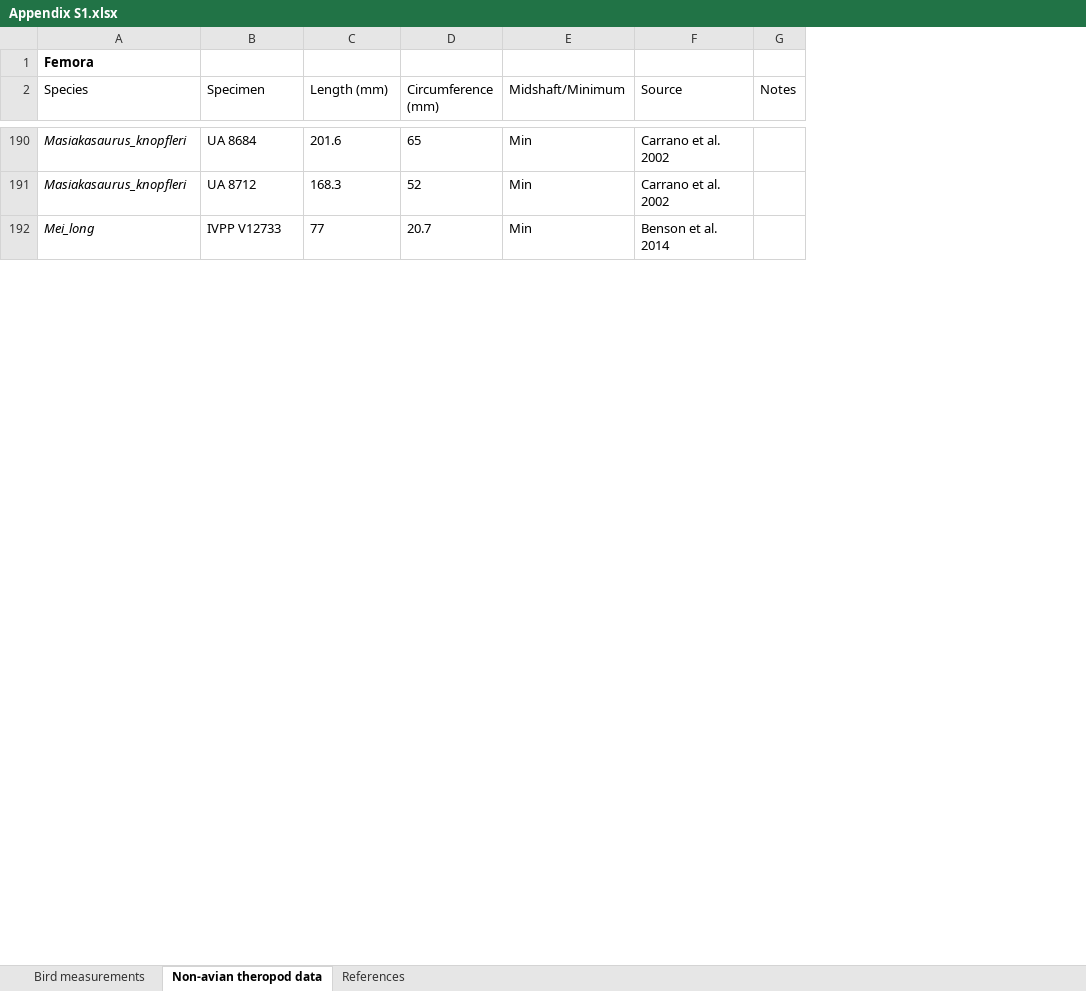
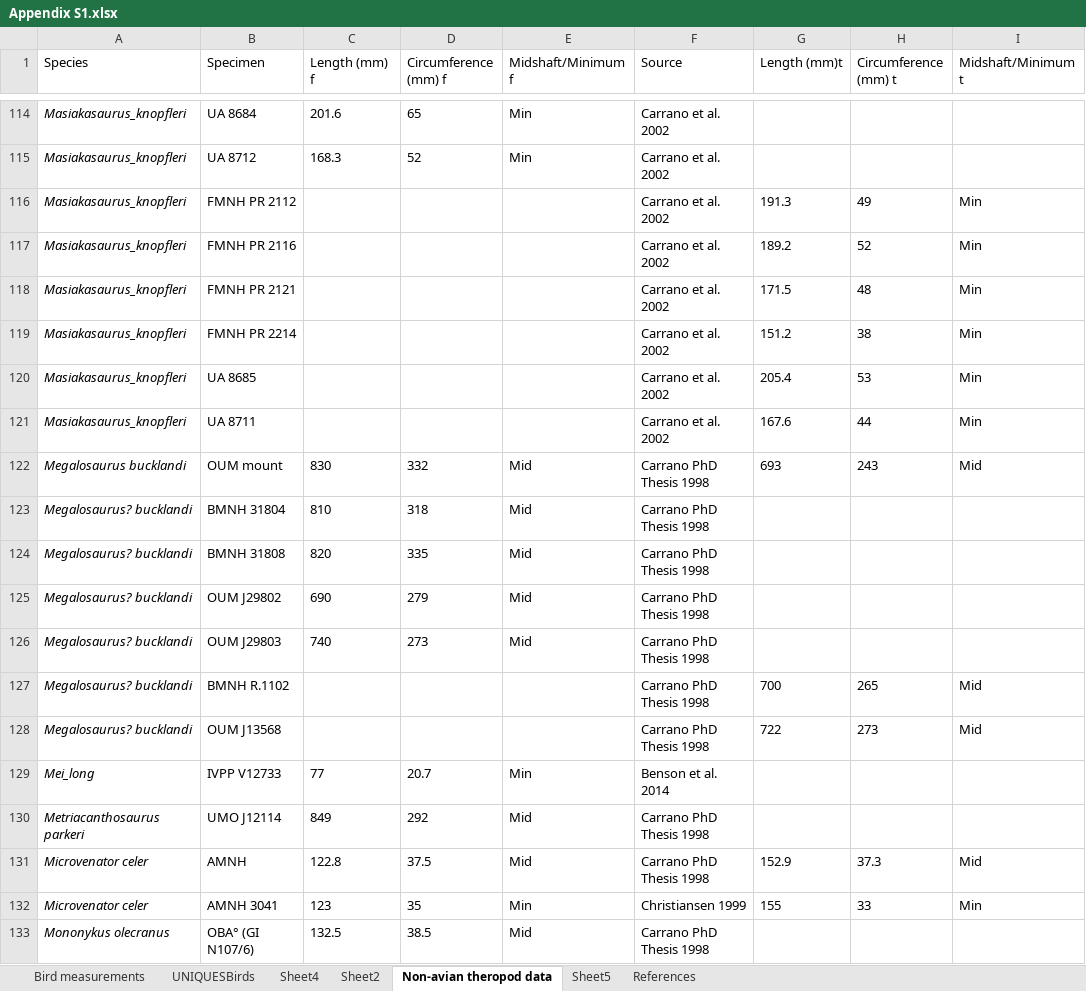
Before and after one commit to alarconvv/UmassClasses, an Excel workbook: Biol607/project/Databases/Chan2017/Appendix S1.xlsx, sheet Non-avian theropod data, drawn as a sheet; only a part is shown, gaps mark what is left out; values as stored, in another font and other column widths than the file's, no borders; removed rows and columns are numbered as before the commit, all else as after; the diff covers the shown part only; the diff names each change by its address in the sheet, - before the commit and + after, or states it on an @@ line.

```diff
--- a/Biol607/project/Databases/Chan2017/Appendix S1.xlsx (sheet Non-avian theropod data)
+++ b/Biol607/project/Databases/Chan2017/Appendix S1.xlsx (sheet Non-avian theropod data)
+sheet tab: UNIQUESBirds
+sheet tab: Sheet4
+sheet tab: Sheet2
+sheet tab: Sheet5
-column G (Notes), empty
+column G (Length (mm)t), empty
+column H (Circumference (mm) t), empty
+column I (Midshaft/Minimum t), empty
-row 1: Femora
-C1: Length (mm)
+C1: Length (mm) f
-D1: Circumference (mm)
+D1: Circumference (mm) f
-E1: Midshaft/Minimum
+E1: Midshaft/Minimum f
+row 116: Masiakasaurus_knopfleri | FMNH PR 2112 |  |  |  | Carrano et al. 2002 | 191.3 | 49 | Min
+row 117: Masiakasaurus_knopfleri | FMNH PR 2116 |  |  |  | Carrano et al. 2002 | 189.2 | 52 | Min
+row 118: Masiakasaurus_knopfleri | FMNH PR 2121 |  |  |  | Carrano et al. 2002 | 171.5 | 48 | Min
+row 119: Masiakasaurus_knopfleri | FMNH PR 2214 |  |  |  | Carrano et al. 2002 | 151.2 | 38 | Min
+row 120: Masiakasaurus_knopfleri | UA 8685 |  |  |  | Carrano et al. 2002 | 205.4 | 53 | Min
+row 121: Masiakasaurus_knopfleri | UA 8711 |  |  |  | Carrano et al. 2002 | 167.6 | 44 | Min
@@ row 45 moved to row 122: Megalosaurus bucklandi @@
@@ row 47 moved to row 123: Megalosaurus? bucklandi @@
@@ row 46 moved to row 124: Megalosaurus? bucklandi @@
@@ row 48 moved to row 125: Megalosaurus? bucklandi @@
@@ row 49 moved to row 126: Megalosaurus? bucklandi @@
+row 127: Megalosaurus? bucklandi | BMNH R.1102 |  |  |  | Carrano PhD Thesis 1998 | 700 | 265 | Mid
+row 128: Megalosaurus? bucklandi | OUM J13568 |  |  |  | Carrano PhD Thesis 1998 | 722 | 273 | Mid
@@ row 19 moved to row 130: Metriacanthosaurus parkeri @@
@@ row 58 moved to row 131: Microvenator celer @@
@@ row 150 moved to row 132: Microvenator celer @@
@@ row 53 moved to row 133: Mononykus olecranus @@
```
Also changed, not shown: 29 added rows, 172 removed rows, 123 moved rows and 14 edited cells elsewhere in this sheet, sheet Bird measurements, Biol607/project/Databases/PaelognathaDataBase/Paleognatha.xlsx, 25 other files.
